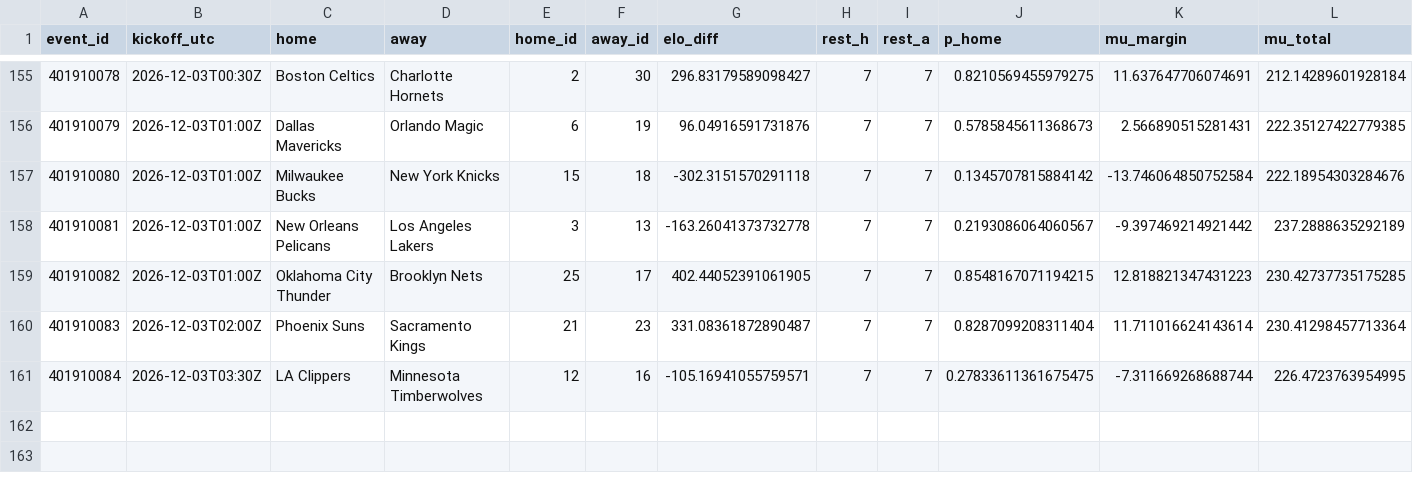
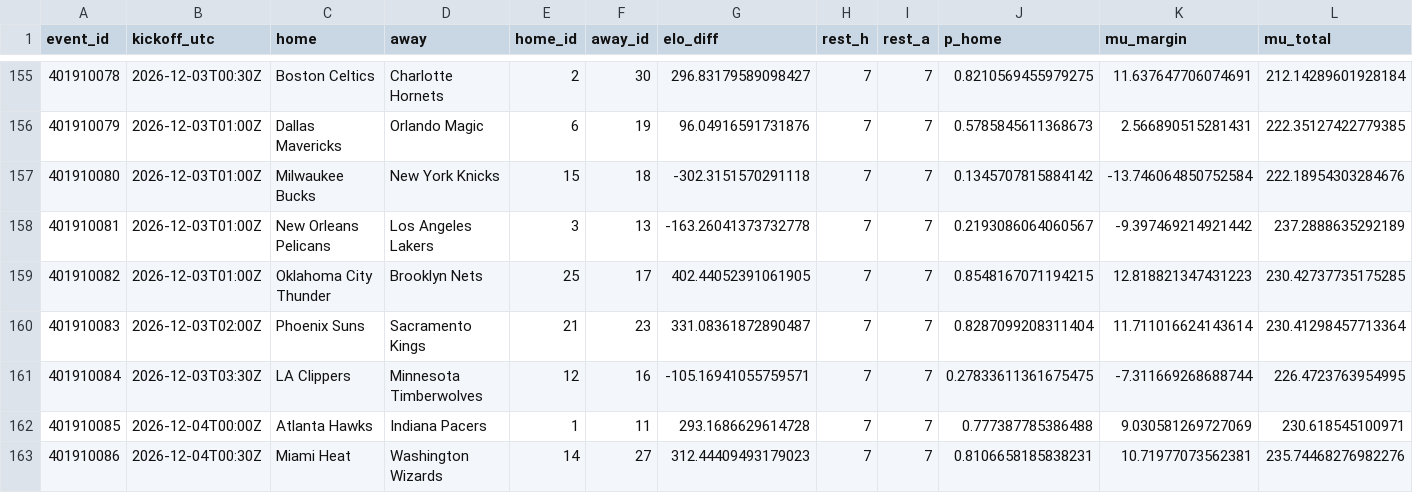
Before and after one commit to gabrielreyesu/mocha-picks, a CSV file: predictions/nba_registry.csv, drawn as a sheet; only a part is shown, gaps mark what is left out; rows hold the shown columns only; the diff names each change by its address in the sheet, - before the commit and + after, or states it on an @@ line.

```diff
--- a/predictions/nba_registry.csv
+++ b/predictions/nba_registry.csv
+row 162: 401910085 | 2026-12-04T00:00Z | Atlanta Hawks | Indiana Pacers | 1 | 11 | 293.1686629614728 | 7 | 7 | 0.777387785386488 | 9.030581269727069 | 230.618545100971
+row 163: 401910086 | 2026-12-04T00:30Z | Miami Heat | Washington Wizards | 14 | 27 | 312.44409493179023 | 7 | 7 | 0.8106658185838231 | 10.71977073562381 | 235.74468276982276
```
Also changed, not shown: predictions/nba_kalshi_edges.csv, predictions/nba_polymarket_snapshots.csv, 13 other files.
